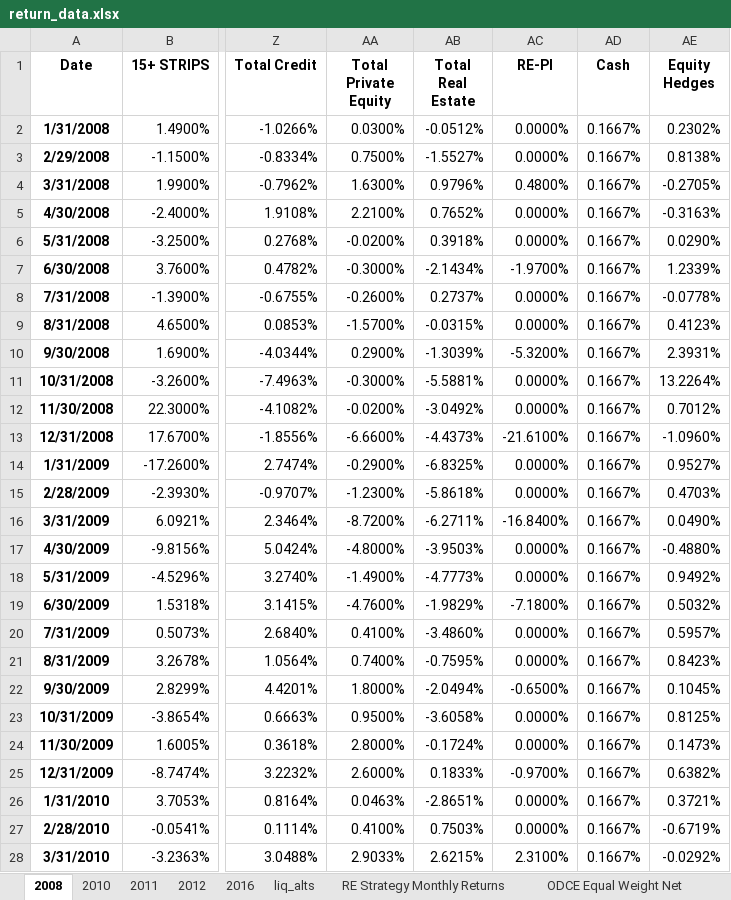
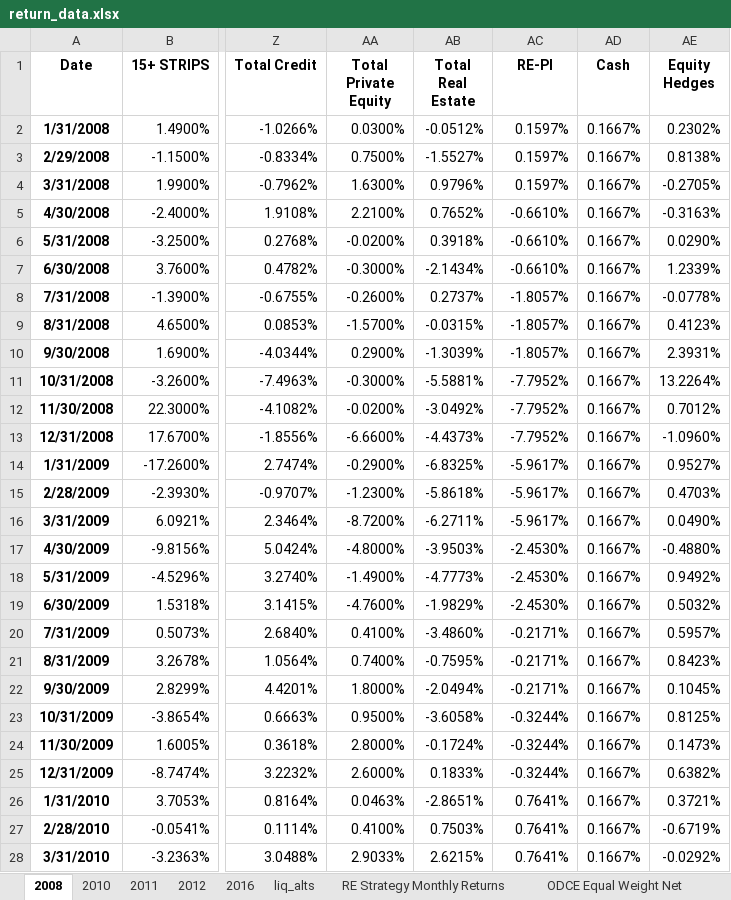
Before and after one commit to pforjoe/SAA, an Excel workbook: data/time_series/return_data.xlsx, sheet 2008, drawn as a sheet; only a part is shown, gaps mark what is left out; values as stored, in another font and other column widths than the file's, no borders; the diff covers the shown part only; the diff names each change by its address in the sheet, - before the commit and + after, or states it on an @@ line.

```diff
--- a/data/time_series/return_data.xlsx (sheet 2008)
+++ b/data/time_series/return_data.xlsx (sheet 2008)
-AC2:AC3 (RE-PI): 0.0000%
+AC2:AC3 (RE-PI): 0.1597%
-AC4 (RE-PI): 0.4800%
+AC4 (RE-PI): 0.1597%
-AC5:AC6 (RE-PI): 0.0000%
+AC5:AC6 (RE-PI): -0.6610%
-AC7 (RE-PI): -1.9700%
+AC7 (RE-PI): -0.6610%
-AC8:AC9 (RE-PI): 0.0000%
+AC8:AC9 (RE-PI): -1.8057%
-AC10 (RE-PI): -5.3200%
+AC10 (RE-PI): -1.8057%
-AC11:AC12 (RE-PI): 0.0000%
+AC11:AC12 (RE-PI): -7.7952%
-AC13 (RE-PI): -21.6100%
+AC13 (RE-PI): -7.7952%
-AC14:AC15 (RE-PI): 0.0000%
+AC14:AC15 (RE-PI): -5.9617%
-AC16 (RE-PI): -16.8400%
+AC16 (RE-PI): -5.9617%
-AC17:AC18 (RE-PI): 0.0000%
+AC17:AC18 (RE-PI): -2.4530%
-AC19 (RE-PI): -7.1800%
+AC19 (RE-PI): -2.4530%
-AC20:AC21 (RE-PI): 0.0000%
+AC20:AC21 (RE-PI): -0.2171%
-AC22 (RE-PI): -0.6500%
+AC22 (RE-PI): -0.2171%
-AC23:AC24 (RE-PI): 0.0000%
+AC23:AC24 (RE-PI): -0.3244%
-AC25 (RE-PI): -0.9700%
+AC25 (RE-PI): -0.3244%
-AC26:AC27 (RE-PI): 0.0000%
+AC26:AC27 (RE-PI): 0.7641%
-AC28 (RE-PI): 2.3100%
+AC28 (RE-PI): 0.7641%
```
Also changed, not shown: 135 edited cells elsewhere in this sheet, sheet RE-PI, sheet 2010, sheet liq_alts, sheet 2011, sheet 2012, sheet 2016.
